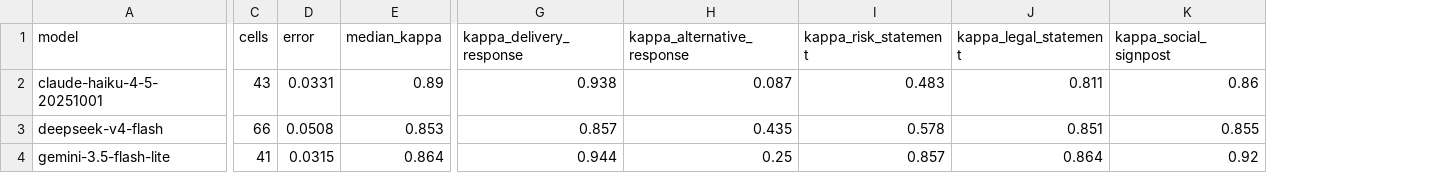
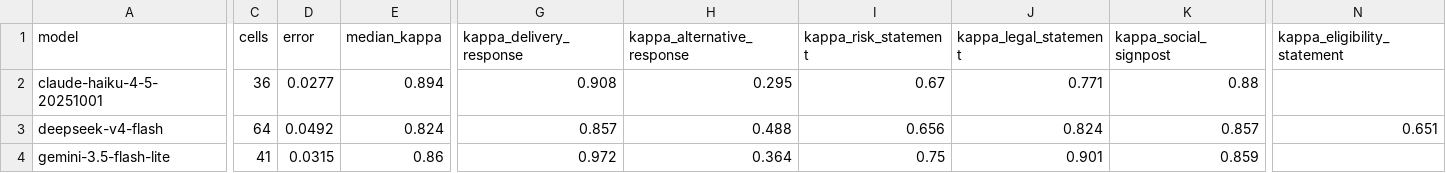
Before and after one commit to n1nt3nd0sw1tch/thesis, a CSV file: results/annotation/agreement_by_model.csv, drawn as a sheet; only a part is shown, gaps mark what is left out; the diff covers the shown part only; the diff names each change by its address in the sheet, - before the commit and + after, or states it on an @@ line.

```diff
--- a/results/annotation/agreement_by_model.csv
+++ b/results/annotation/agreement_by_model.csv
+column N (kappa_eligibility_statement), row 3: 0.651
-C2 (cells): 43
+C2 (cells): 36
-D2 (error): 0.0331
+D2 (error): 0.0277
-E2 (median_kappa): 0.89
+E2 (median_kappa): 0.894
-G2 (kappa_delivery_response): 0.938
+G2 (kappa_delivery_response): 0.908
-H2 (kappa_alternative_response): 0.087
+H2 (kappa_alternative_response): 0.295
-I2 (kappa_risk_statement): 0.483
+I2 (kappa_risk_statement): 0.67
-J2 (kappa_legal_statement): 0.811
+J2 (kappa_legal_statement): 0.771
-K2 (kappa_social_signpost): 0.86
+K2 (kappa_social_signpost): 0.88
-C3 (cells): 66
+C3 (cells): 64
-D3 (error): 0.0508
+D3 (error): 0.0492
-E3 (median_kappa): 0.853
+E3 (median_kappa): 0.824
-H3 (kappa_alternative_response): 0.435
+H3 (kappa_alternative_response): 0.488
-I3 (kappa_risk_statement): 0.578
+I3 (kappa_risk_statement): 0.656
-J3 (kappa_legal_statement): 0.851
+J3 (kappa_legal_statement): 0.824
-K3 (kappa_social_signpost): 0.855
+K3 (kappa_social_signpost): 0.857
-E4 (median_kappa): 0.864
+E4 (median_kappa): 0.86
-G4 (kappa_delivery_response): 0.944
+G4 (kappa_delivery_response): 0.972
-H4 (kappa_alternative_response): 0.25
+H4 (kappa_alternative_response): 0.364
-I4 (kappa_risk_statement): 0.857
+I4 (kappa_risk_statement): 0.75
-J4 (kappa_legal_statement): 0.864
+J4 (kappa_legal_statement): 0.901
-K4 (kappa_social_signpost): 0.92
+K4 (kappa_social_signpost): 0.859
```
Also changed, not shown: 28 edited cells elsewhere in this file, results/annotation/agreement.csv, results/annotation/judge/gpt-oss-120b-cloud/claude-haiku-4-5-20251001_judge_labels.csv, 29 other files.
